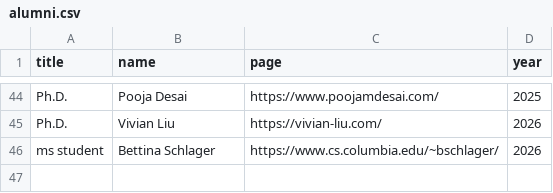
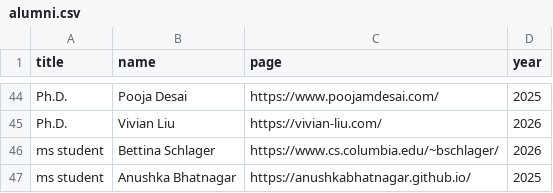
Before and after one commit to ColumbiaHCI/ColumbiaHCI.github.io, a CSV file: data/alumni.csv, drawn as a sheet; only a part is shown, gaps mark what is left out; the diff names each change by its address in the sheet, - before the commit and + after, or states it on an @@ line.

```diff
--- a/data/alumni.csv
+++ b/data/alumni.csv
+row 47: ms student | Anushka Bhatnagar | https://anushkabhatnagar.github.io/ | 2025
```
